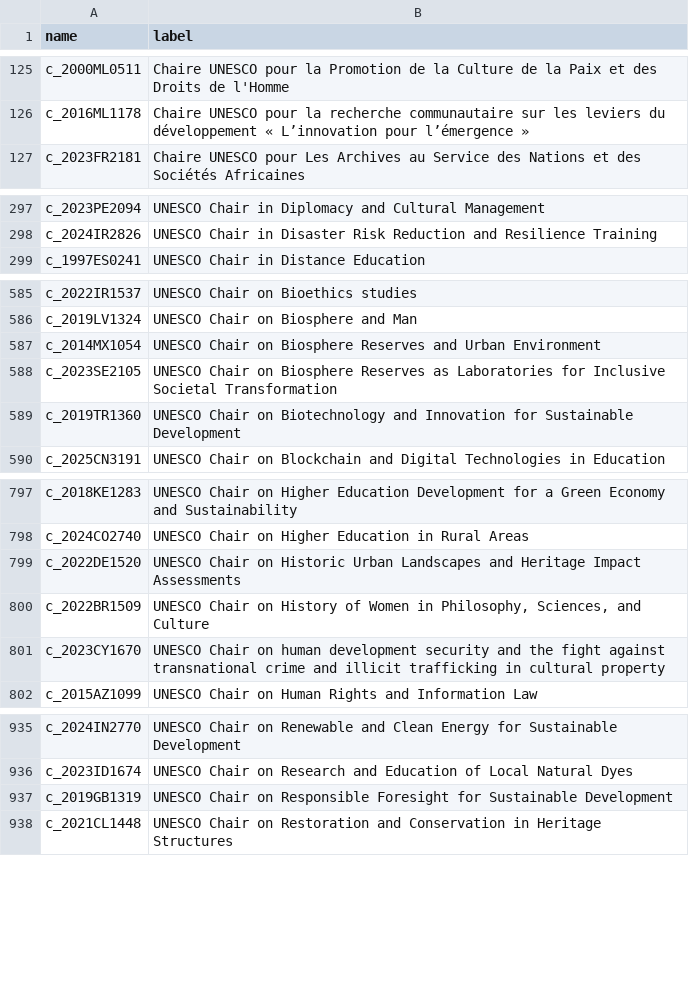
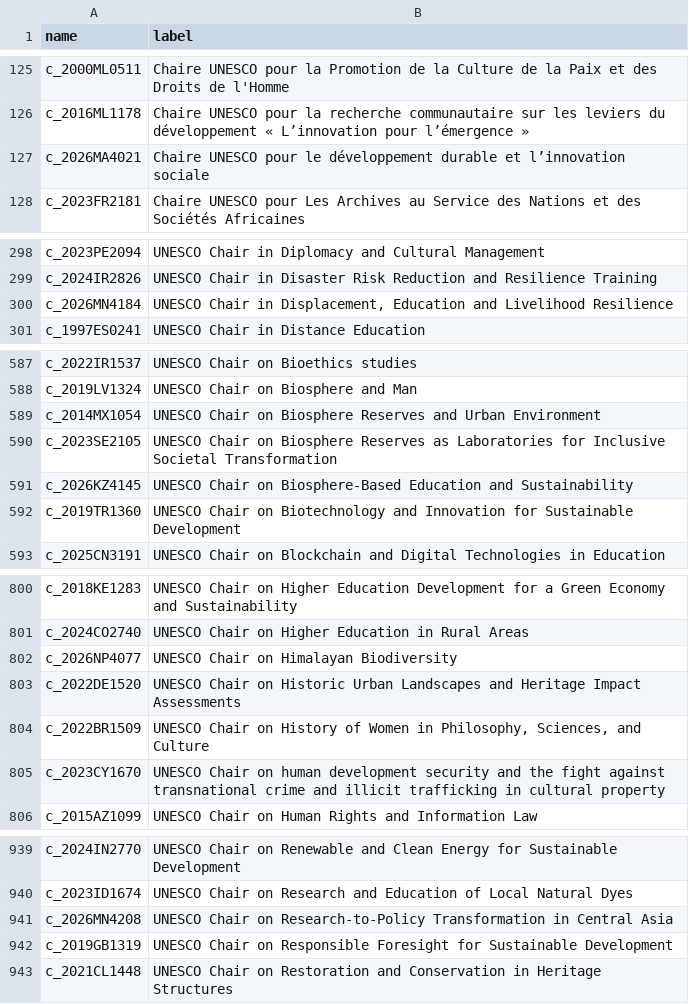
Before and after one commit to Memedsundu/unesco-chairs-csv, a CSV file: unesco_chairs.csv, drawn as a sheet; only a part is shown, gaps mark what is left out; the diff covers the shown part only; the diff names each change by its address in the sheet, - before the commit and + after, or states it on an @@ line.

```diff
--- a/unesco_chairs.csv
+++ b/unesco_chairs.csv
+row 127: c_2026MA4021 | Chaire UNESCO pour le développement durable et l’innovation sociale
+row 300: c_2026MN4184 | UNESCO Chair in Displacement, Education and Livelihood Resilience
+row 591: c_2026KZ4145 | UNESCO Chair on Biosphere-Based Education and Sustainability
+row 802: c_2026NP4077 | UNESCO Chair on Himalayan Biodiversity
+row 941: c_2026MN4208 | UNESCO Chair on Research-to-Policy Transformation in Central Asia
```
Also changed, not shown: 3 added rows elsewhere in this file.
